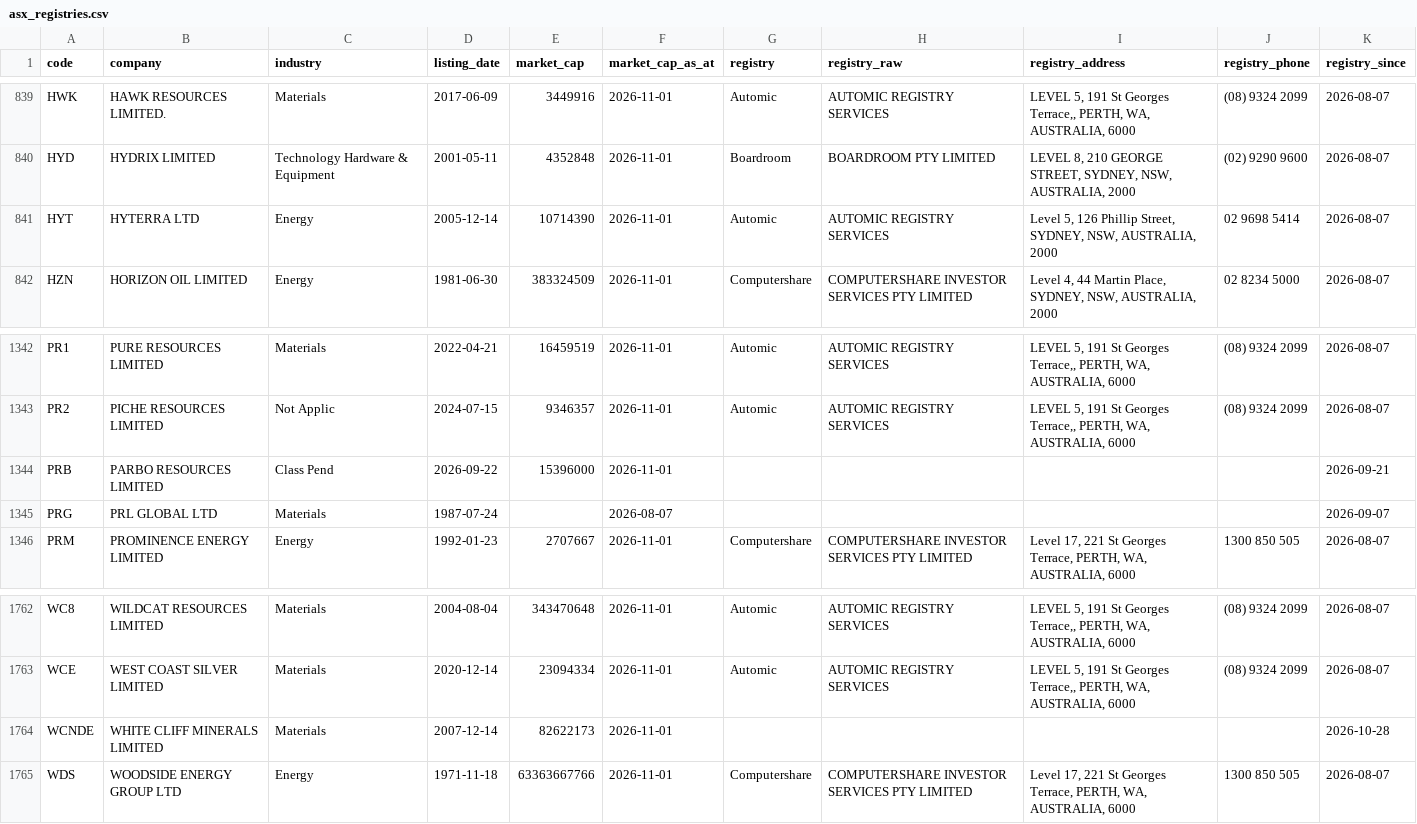
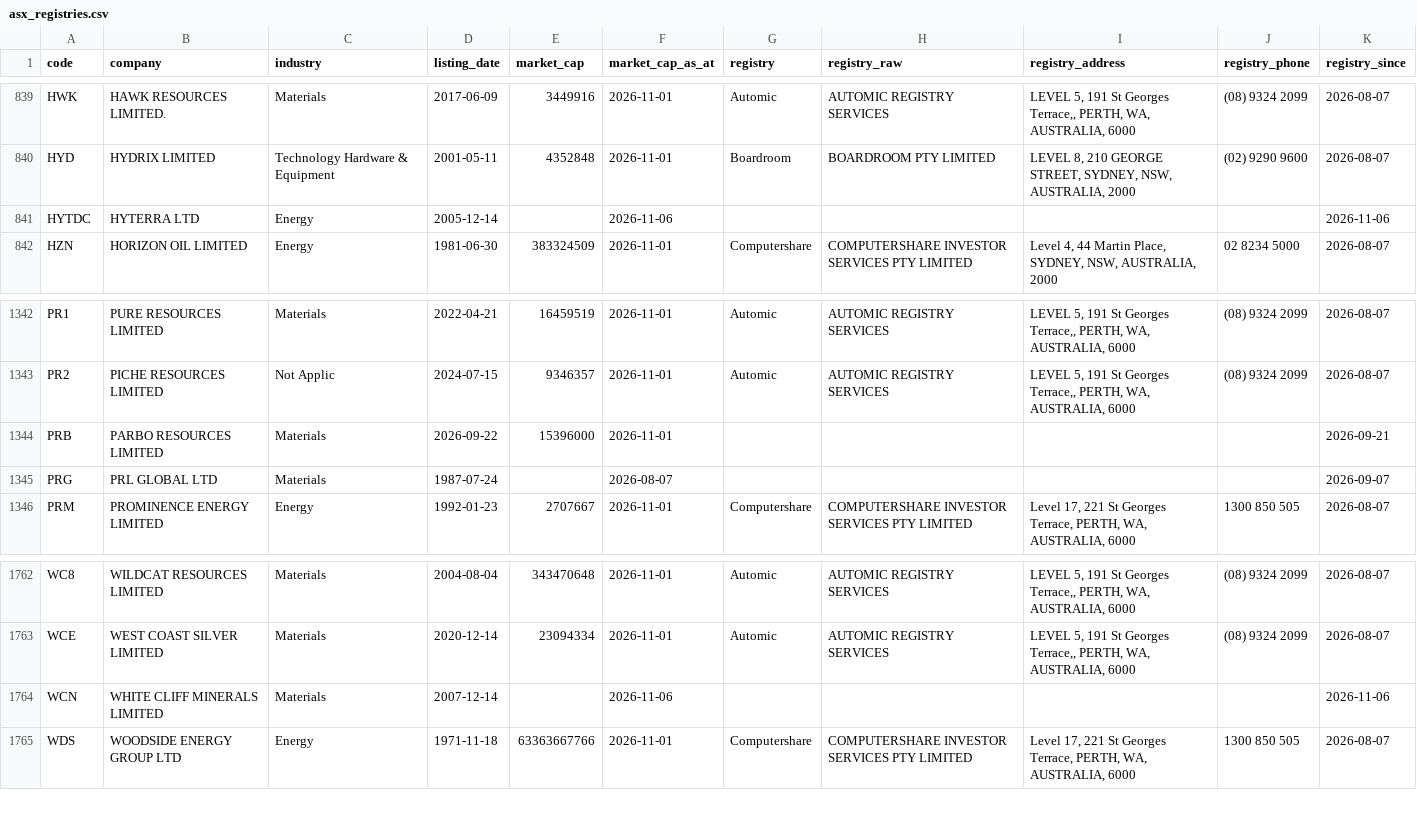
Before and after one commit to nwbort/registry-tracker, a CSV file: data/asx_registries.csv, drawn as a sheet; only a part is shown, gaps mark what is left out.

```diff
--- a/data/asx_registries.csv
+++ b/data/asx_registries.csv
@@ -840,3 +840,3 @@ HWK,HAWK RESOURCES LIMITED.,Materials,2017-06-09,3449916,2026-11-01,Automic,AUTO
 HYD,HYDRIX LIMITED,Technology Hardware & Equipment,2001-05-11,4352848,2026-11-01,Boardroom,BOARDROOM PTY LIMITED,"LEVEL 8, 210 GEORGE STREET, SYDNEY, NSW, AUSTRALIA, 2000",(02) 9290 9600,2026-08-07
-HYT,HYTERRA LTD,Energy,2005-12-14,10714390,2026-11-01,Automic,AUTOMIC REGISTRY SERVICES,"Level 5, 126 Phillip Street, SYDNEY, NSW, AUSTRALIA, 2000",02 9698 5414,2026-08-07
+HYTDC,HYTERRA LTD,Energy,2005-12-14,,2026-11-06,,,,,2026-11-06
 HZN,HORIZON OIL LIMITED,Energy,1981-06-30,383324509,2026-11-01,Computershare,COMPUTERSHARE INVESTOR SERVICES PTY LIMITED,"Level 4, 44 Martin Place, SYDNEY, NSW, AUSTRALIA, 2000",02 8234 5000,2026-08-07
@@ -1343,3 +1343,3 @@ PR1,PURE RESOURCES LIMITED,Materials,2022-04-21,16459519,2026-11-01,Automic,AUTO
 PR2,PICHE RESOURCES LIMITED,Not Applic,2024-07-15,9346357,2026-11-01,Automic,AUTOMIC REGISTRY SERVICES,"LEVEL 5, 191 St Georges Terrace,, PERTH, WA, AUSTRALIA, 6000",(08) 9324 2099,2026-08-07
-PRB,PARBO RESOURCES LIMITED,Class Pend,2026-09-22,15396000,2026-11-01,,,,,2026-09-21
+PRB,PARBO RESOURCES LIMITED,Materials,2026-09-22,15396000,2026-11-01,,,,,2026-09-21
 PRG,PRL GLOBAL LTD,Materials,1987-07-24,,2026-08-07,,,,,2026-09-07
@@ -1763,3 +1763,3 @@ WC8,WILDCAT RESOURCES LIMITED,Materials,2004-08-04,343470648,2026-11-01,Automic,
 WCE,WEST COAST SILVER LIMITED,Materials,2020-12-14,23094334,2026-11-01,Automic,AUTOMIC REGISTRY SERVICES,"LEVEL 5, 191 St Georges Terrace,, PERTH, WA, AUSTRALIA, 6000",(08) 9324 2099,2026-08-07
-WCNDE,WHITE CLIFF MINERALS LIMITED,Materials,2007-12-14,82622173,2026-11-01,,,,,2026-10-28
+WCN,WHITE CLIFF MINERALS LIMITED,Materials,2007-12-14,,2026-11-06,,,,,2026-11-06
 WDS,WOODSIDE ENERGY GROUP LTD,Energy,1971-11-18,63363667766,2026-11-01,Computershare,COMPUTERSHARE INVESTOR SERVICES PTY LIMITED,"Level 17, 221 St Georges Terrace, PERTH, WA, AUSTRALIA, 6000",1300 850 505,2026-08-07
```
